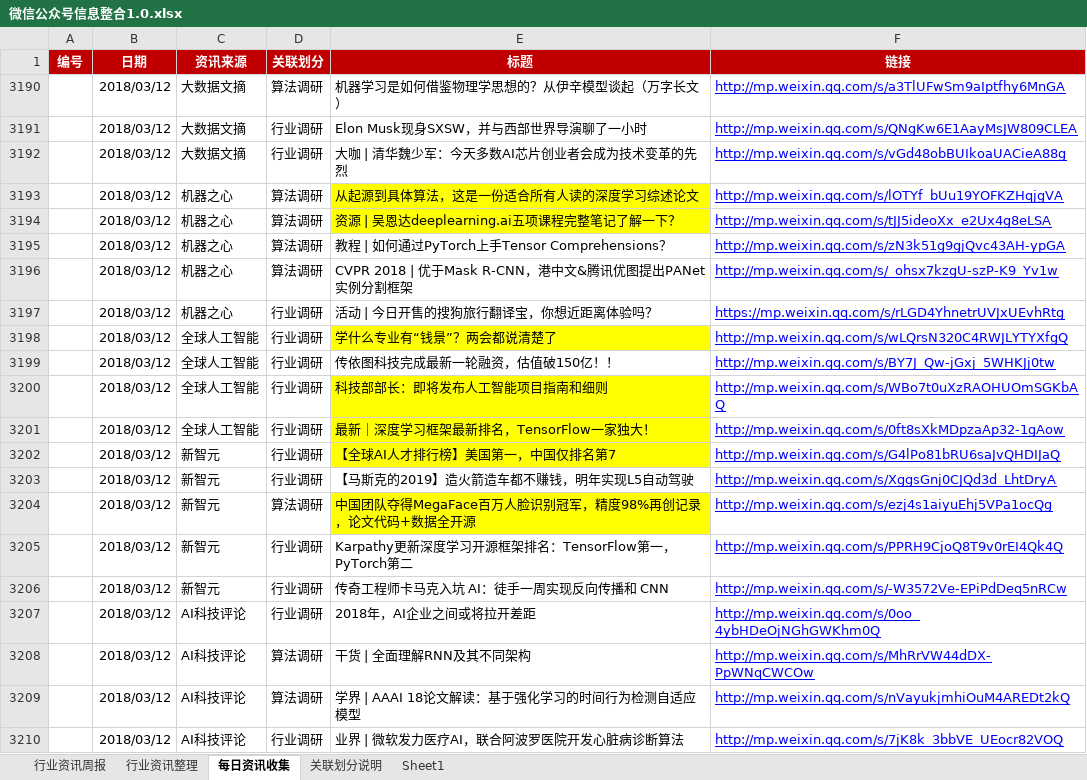
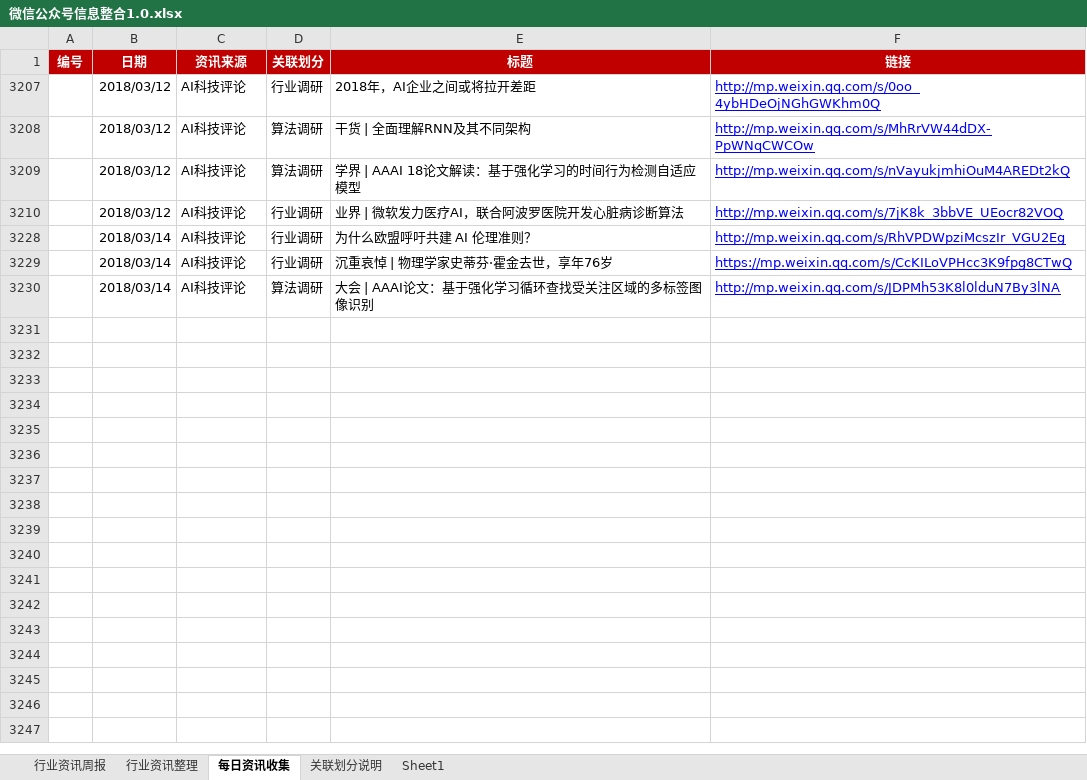
Before and after one commit to Johnqiu123/TradeInformation, an Excel workbook: 微信公众号信息整合1.0.xlsx, sheet 每日资讯收集, drawn as a sheet; values as stored, in another font and other column widths than the file's, no borders; removed rows and columns are numbered as before the commit, all else as after; the diff names each change by its address in the sheet, - before the commit and + after, or states it on an @@ line.

Commit message:
20180314更新
20180314更新

```diff
--- a/微信公众号信息整合1.0.xlsx (sheet 每日资讯收集)
+++ b/微信公众号信息整合1.0.xlsx (sheet 每日资讯收集)
@@ row 3190 hidden:  | 2018/03/12 | 大数据文摘 | 算法调研 | 机器学习是如何借鉴物理学思想的？从伊辛模型谈起（万字长文） | http://mp.weixin.qq.com/s/a3TlUFwSm9aIptfhy6MnGA @@
@@ row 3191 hidden:  | 2018/03/12 | 大数据文摘 | 行业调研 | Elon Musk现身SXSW，并与西部世界导演聊了一小时 | http://mp.weixin.qq.com/s/QNgKw6E1AayMsJW809CLEA @@
@@ row 3192 hidden:  | 2018/03/12 | 大数据文摘 | 行业调研 | 大咖 | 清华魏少军：今天多数AI芯片创业者会成为技术变革的先烈 | http://mp.weixin.qq.com/s/vGd48obBUIkoaUACieA88g @@
@@ row 3193 hidden:  | 2018/03/12 | 机器之心 | 算法调研 | 从起源到具体算法，这是一份适合所有人读的深度学习综述论文 | http://mp.weixin.qq.com/s/lOTYf_bUu19YOFKZHqjgVA @@
@@ row 3194 hidden:  | 2018/03/12 | 机器之心 | 算法调研 | 资源 | 吴恩达deeplearning.ai五项课程完整笔记了解一下？ | http://mp.weixin.qq.com/s/tJJ5ideoXx_e2Ux4g8eLSA @@
@@ row 3195 hidden:  | 2018/03/12 | 机器之心 | 算法调研 | 教程 | 如何通过PyTorch上手Tensor Comprehensions？ | http://mp.weixin.qq.com/s/zN3k51g9gjQvc43AH-ypGA @@
@@ row 3196 hidden:  | 2018/03/12 | 机器之心 | 算法调研 | CVPR 2018 | 优于Mask R-CNN，港中文&腾讯优图提出PANet实例分割框架 | http://mp.weixin.qq.com/s/_ohsx7kzgU-szP-K9_Yv1w @@
@@ row 3197 hidden:  | 2018/03/12 | 机器之心 | 行业调研 | 活动 | 今日开售的搜狗旅行翻译宝，你想近距离体验吗？ | https://mp.weixin.qq.com/s/rLGD4YhnetrUVJxUEvhRtg @@
@@ row 3198 hidden:  | 2018/03/12 | 全球人工智能 | 行业调研 | 学什么专业有“钱景”？两会都说清楚了 | http://mp.weixin.qq.com/s/wLQrsN320C4RWJLYTYXfgQ @@
@@ row 3199 hidden:  | 2018/03/12 | 全球人工智能 | 行业调研 | 传依图科技完成最新一轮融资，估值破150亿！！ | http://mp.weixin.qq.com/s/BY7J_Qw-jGxj_5WHKJj0tw @@
@@ row 3200 hidden:  | 2018/03/12 | 全球人工智能 | 行业调研 | 科技部部长：即将发布人工智能项目指南和细则 | http://mp.weixin.qq.com/s/WBo7t0uXzRAOHUOmSGKbAQ @@
@@ row 3201 hidden:  | 2018/03/12 | 全球人工智能 | 行业调研 | 最新｜深度学习框架最新排名，TensorFlow一家独大！ | http://mp.weixin.qq.com/s/0ft8sXkMDpzaAp32-1gAow @@
@@ row 3202 hidden:  | 2018/03/12 | 新智元 | 行业调研 | 【全球AI人才排行榜】美国第一，中国仅排名第7 | http://mp.weixin.qq.com/s/G4lPo81bRU6saJvQHDIJaQ @@
@@ row 3203 hidden:  | 2018/03/12 | 新智元 | 行业调研 | 【马斯克的2019】造火箭造车都不赚钱，明年实现L5自动驾驶 | http://mp.weixin.qq.com/s/XggsGnj0CJQd3d_LhtDryA @@
@@ row 3204 hidden:  | 2018/03/12 | 新智元 | 算法调研 | 中国团队夺得MegaFace百万人脸识别冠军，精度98%再创记录，论文代码+数据全开源 | http://mp.weixin.qq.com/s/ezj4s1aiyuEhj5VPa1ocQg @@
@@ row 3205 hidden:  | 2018/03/12 | 新智元 | 行业调研 | Karpathy更新深度学习开源框架排名：TensorFlow第一，PyTorch第二 | http://mp.weixin.qq.com/s/PPRH9CjoQ8T9v0rEI4Qk4Q @@
@@ row 3206 hidden:  | 2018/03/12 | 新智元 | 行业调研 | 传奇工程师卡马克入坑 AI：徒手一周实现反向传播和 CNN | http://mp.weixin.qq.com/s/-W3572Ve-EPiPdDeq5nRCw @@
+row 3228:  | 2018/03/14 | AI科技评论 | 行业调研 | 为什么欧盟呼吁共建 AI 伦理准则？ | http://mp.weixin.qq.com/s/RhVPDWpziMcszIr_VGU2Eg
+row 3229:  | 2018/03/14 | AI科技评论 | 行业调研 | 沉重哀悼 | 物理学家史蒂芬·霍金去世，享年76岁 | https://mp.weixin.qq.com/s/CcKILoVPHcc3K9fpg8CTwQ
+row 3230:  | 2018/03/14 | AI科技评论 | 算法调研 | 大会 | AAAI论文：基于强化学习循环查找受关注区域的多标签图像识别 | http://mp.weixin.qq.com/s/JDPMh53K8l0lduN7By3lNA
```
Also changed, not shown: sheet 行业资讯周报, hidden cells.
